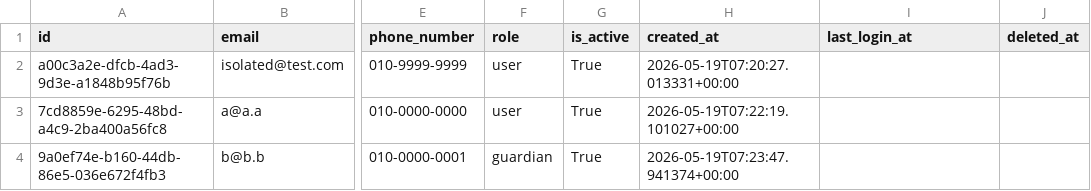
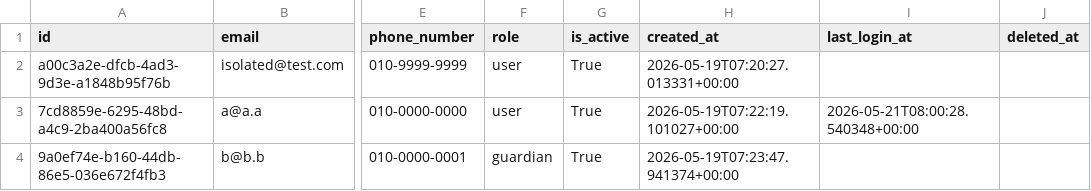
Before and after one commit to 020215iris-sys/Heartbeats, a CSV file: frontend/data/users.csv, drawn as a sheet; only a part is shown, gaps mark what is left out; the diff names each change by its address in the sheet, - before the commit and + after, or states it on an @@ line.

```diff
--- a/frontend/data/users.csv
+++ b/frontend/data/users.csv
-I3 (last_login_at): (empty)
+I3 (last_login_at): 2026-05-21T08:00:28.540348+00:00
```
Also changed, not shown: 16 other files.
